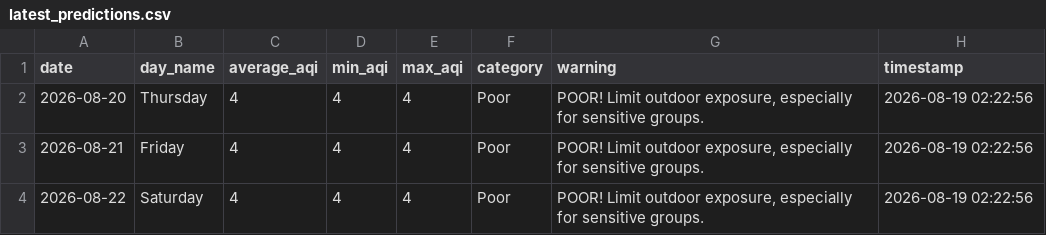
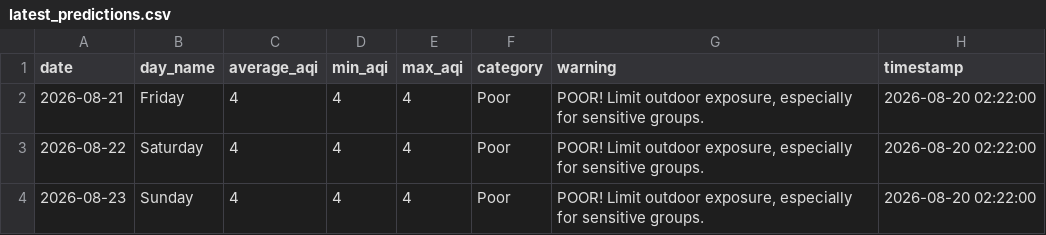
Before and after one commit to saqibahmadsiddiqui/aqi-forecasting-system, a CSV file: data/processed/latest_predictions.csv, drawn as a sheet.

```diff
--- a/data/processed/latest_predictions.csv
+++ b/data/processed/latest_predictions.csv
@@ -1,4 +1,4 @@
 date,day_name,average_aqi,min_aqi,max_aqi,category,warning,timestamp
-2026-08-20,Thursday,4,4,4,Poor,"POOR! Limit outdoor exposure, especially for sensitive groups.",2026-08-19 02:22:56
-2026-08-21,Friday,4,4,4,Poor,"POOR! Limit outdoor exposure, especially for sensitive groups.",2026-08-19 02:22:56
-2026-08-22,Saturday,4,4,4,Poor,"POOR! Limit outdoor exposure, especially for sensitive groups.",2026-08-19 02:22:56
+2026-08-21,Friday,4,4,4,Poor,"POOR! Limit outdoor exposure, especially for sensitive groups.",2026-08-20 02:22:00
+2026-08-22,Saturday,4,4,4,Poor,"POOR! Limit outdoor exposure, especially for sensitive groups.",2026-08-20 02:22:00
+2026-08-23,Sunday,4,4,4,Poor,"POOR! Limit outdoor exposure, especially for sensitive groups.",2026-08-20 02:22:00
```
Also changed, not shown: data/processed/model_comparison.csv.
